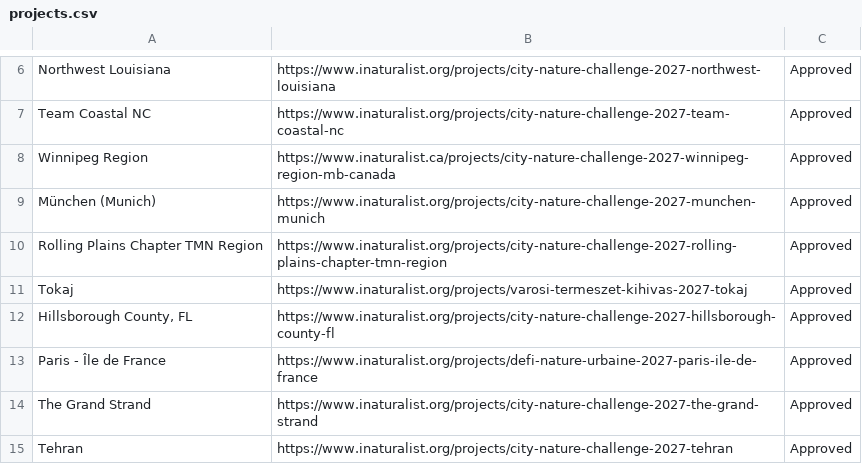
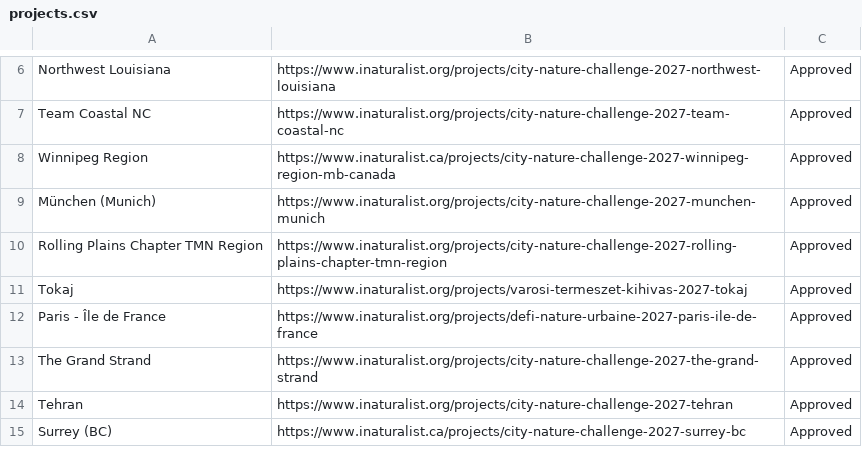
Before and after one commit to alisonkestrel22/cnc-boundary-checker, a CSV file: projects.csv, drawn as a sheet; only a part is shown, gaps mark what is left out; the shorter side is filled out with more unchanged rows.

Commit message:
Remove City Nature Challenge 2027: Hillsborough County, FL
Saved from the boundary check page by lbrody-cas.

```diff
--- a/projects.csv
+++ b/projects.csv
@@ -11,3 +11,2 @@ Rolling Plains Chapter TMN Region,https://www.inaturalist.org/projects/city-natu
 Tokaj,https://www.inaturalist.org/projects/varosi-termeszet-kihivas-2027-tokaj,Approved
-"Hillsborough County, FL",https://www.inaturalist.org/projects/city-nature-challenge-2027-hillsborough-county-fl,Approved
 Paris - Île de France,https://www.inaturalist.org/projects/defi-nature-urbaine-2027-paris-ile-de-france,Approved
```
Also changed, not shown: 1 other file.
